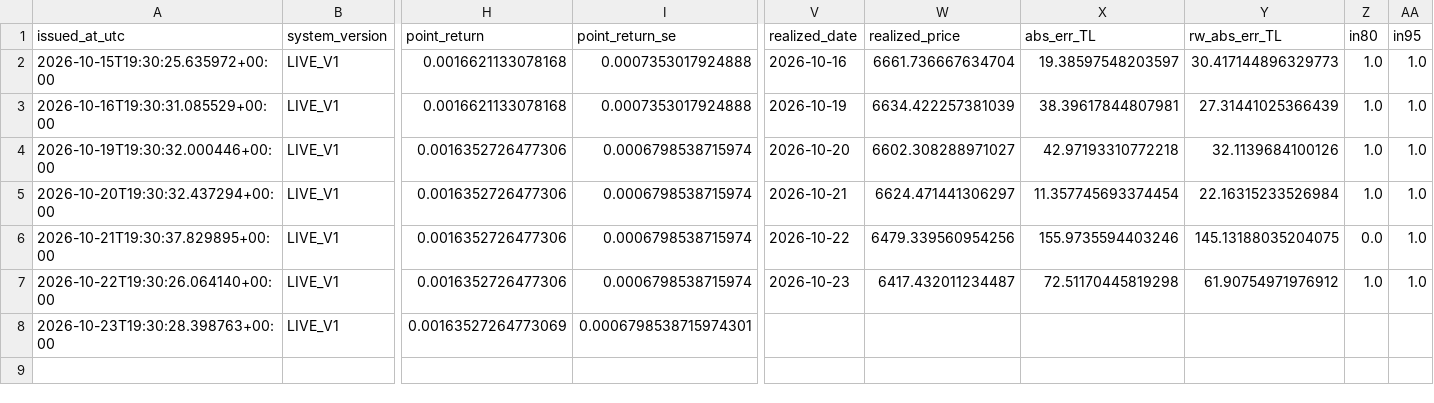
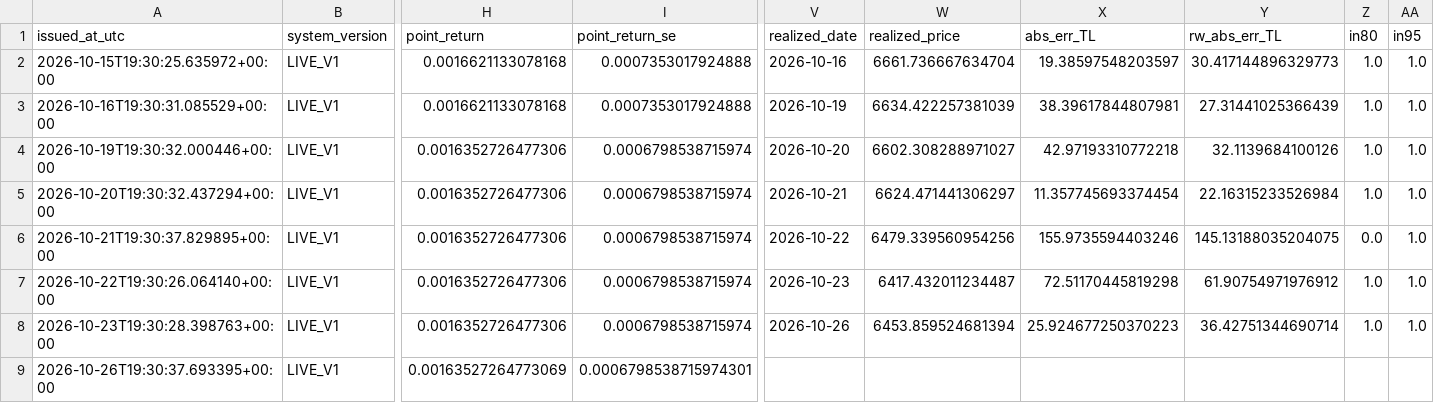
Before and after one commit to 03betulpehlivan/turkey-gold-price-forecast, a CSV file: research/live/forecast_log.csv, drawn as a sheet; only a part is shown, gaps mark what is left out; rows hold the shown columns only; the diff names each change by its address in the sheet, - before the commit and + after, or states it on an @@ line.

Commit message:
Canli tahmin 2026-10-26: yeni tahmin kaydedildi

```diff
--- a/research/live/forecast_log.csv
+++ b/research/live/forecast_log.csv
-H8 (point_return): 0.00163527264773069
+H8 (point_return): 0.0016352726477306
-I8 (point_return_se): 0.0006798538715974301
+I8 (point_return_se): 0.0006798538715974
-V8 (realized_date): (empty)
+V8 (realized_date): 2026-10-26
-W8 (realized_price): (empty)
+W8 (realized_price): 6453.859524681394
-X8 (abs_err_TL): (empty)
+X8 (abs_err_TL): 25.924677250370223
-Y8 (rw_abs_err_TL): (empty)
+Y8 (rw_abs_err_TL): 36.42751344690714
-Z8 (in80): (empty)
+Z8 (in80): 1.0
-AA8 (in95): (empty)
+AA8 (in95): 1.0
+row 9: 2026-10-26T19:30:37.693395+00:00 | LIVE_V1 | 0.00163527264773069 | 0.0006798538715974301
```
